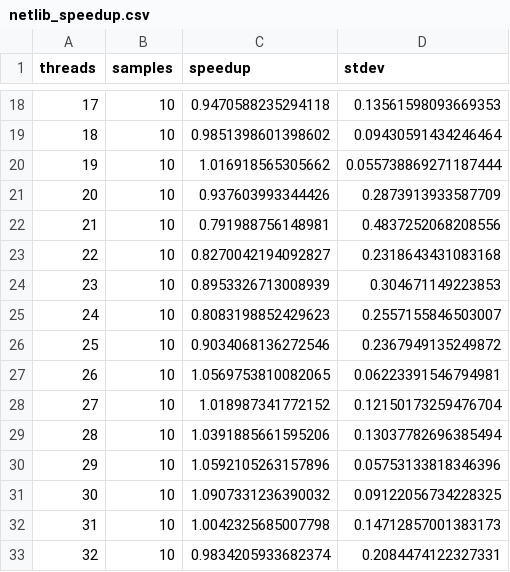
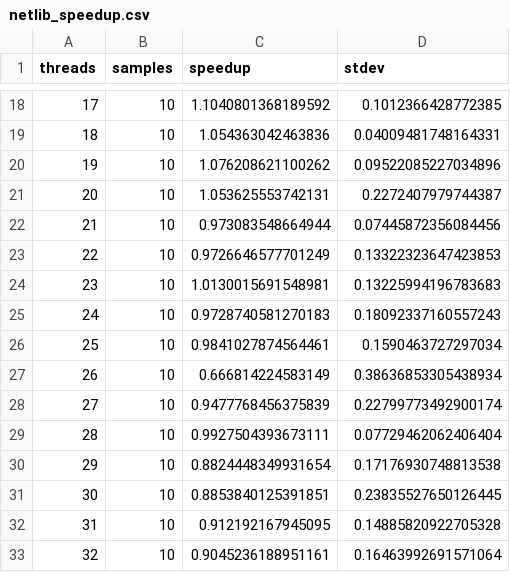
Before and after one commit to mob-group/lilac-benchmarks, a CSV file: results/netlib_speedup.csv, drawn as a sheet; only a part is shown, gaps mark what is left out; the diff covers the shown part only.

```diff
--- a/results/netlib_speedup.csv
+++ b/results/netlib_speedup.csv
@@ -18,16 +18,16 @@ threads,samples,speedup,stdev
-17,10,0.9470588235294118,0.13561598093669353
-18,10,0.9851398601398602,0.09430591434246464
-19,10,1.016918565305662,0.055738869271187444
-20,10,0.937603993344426,0.2873913933587709
-21,10,0.791988756148981,0.4837252068208556
-22,10,0.8270042194092827,0.2318643431083168
-23,10,0.8953326713008939,0.304671149223853
-24,10,0.8083198852429623,0.2557155846503007
-25,10,0.9034068136272546,0.2367949135249872
-26,10,1.0569753810082065,0.06223391546794981
-27,10,1.018987341772152,0.12150173259476704
-28,10,1.0391885661595206,0.13037782696385494
-29,10,1.0592105263157896,0.05753133818346396
-30,10,1.0907331236390032,0.09122056734228325
-31,10,1.0042325685007798,0.14712857001383173
-32,10,0.9834205933682374,0.2084474122327331
+17,10,1.1040801368189592,0.1012366428772385
+18,10,1.054363042463836,0.04009481748164331
+19,10,1.076208621100262,0.09522085227034896
+20,10,1.053625553742131,0.2272407979744387
+21,10,0.973083548664944,0.07445872356084456
+22,10,0.9726646577701249,0.13322323647423853
+23,10,1.0130015691548981,0.13225994196783683
+24,10,0.9728740581270183,0.18092337160557243
+25,10,0.9841027874564461,0.1590463727297034
+26,10,0.666814224583149,0.38636853305438934
+27,10,0.9477768456375839,0.22799773492900174
+28,10,0.9927504393673111,0.07729462062406404
+29,10,0.8824448349931654,0.17176930748813538
+30,10,0.8853840125391851,0.23835527650126445
+31,10,0.912192167945095,0.14885820922705328
+32,10,0.9045236188951161,0.16463992691571064
```
Also changed, not shown: 32 edited cells elsewhere in this file, results/netlib.csv, 1 other file.
